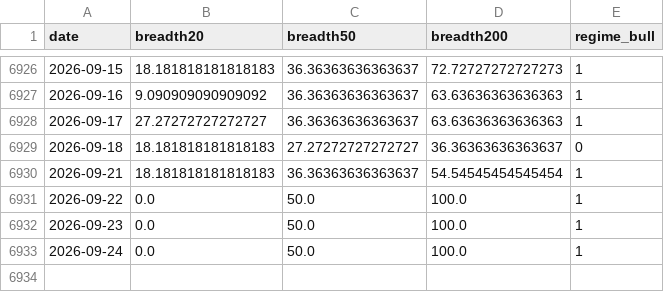
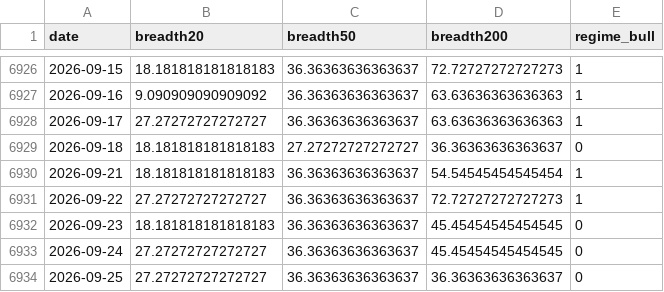
Before and after one commit to riverfjs/notification, a CSV file: data/macro/breadth.csv, drawn as a sheet; only a part is shown, gaps mark what is left out.

```diff
--- a/data/macro/breadth.csv
+++ b/data/macro/breadth.csv
@@ -6930,4 +6930,5 @@ date,breadth20,breadth50,breadth200,regime_bull
 2026-09-21,18.181818181818183,36.36363636363637,54.54545454545454,1
-2026-09-22,0.0,50.0,100.0,1
-2026-09-23,0.0,50.0,100.0,1
-2026-09-24,0.0,50.0,100.0,1
+2026-09-22,27.27272727272727,36.36363636363637,72.72727272727273,1
+2026-09-23,18.181818181818183,36.36363636363637,45.45454545454545,0
+2026-09-24,27.27272727272727,36.36363636363637,45.45454545454545,0
+2026-09-25,27.27272727272727,36.36363636363637,36.36363636363637,0
```
Also changed, not shown: data/tickers/DIA.csv, data/tickers/EFA.csv, 45 other files.
